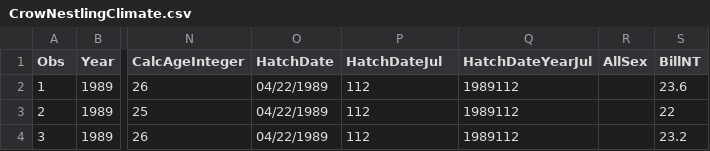
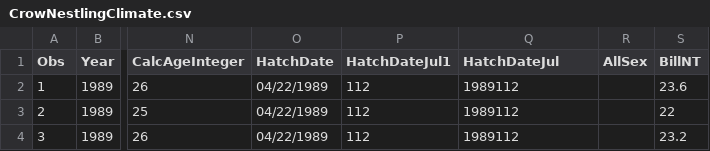
Before and after one commit to justinthomasmann/CrowBase, a CSV file: CrowNestlingClimate.csv, drawn as a sheet; only a part is shown, gaps mark what is left out; the diff names each change by its address in the sheet, - before the commit and + after, or states it on an @@ line.

```diff
--- a/CrowNestlingClimate.csv
+++ b/CrowNestlingClimate.csv
-P1: HatchDateJul
+P1: HatchDateJul1
-Q1: HatchDateYearJul
+Q1: HatchDateJul
```
Also changed, not shown: 2 other files.
